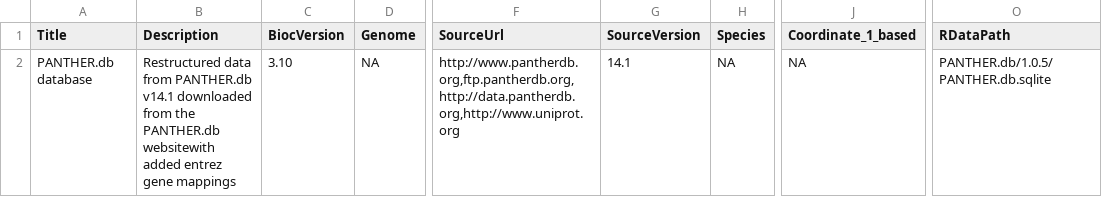
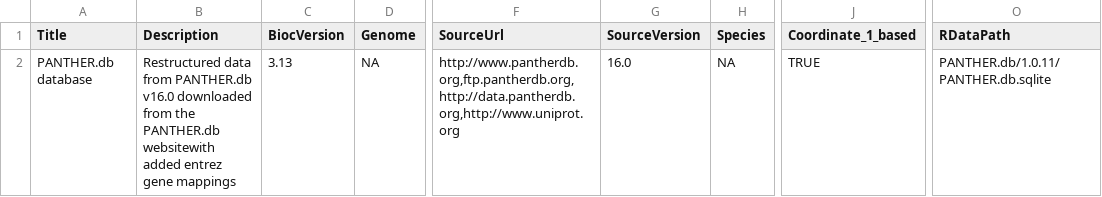
Before and after one commit to ju-mu/PANTHER.db, a CSV file: inst/extdata/metadata.csv, drawn as a sheet; only a part is shown, gaps mark what is left out; the diff names each change by its address in the sheet, - before the commit and + after, or states it on an @@ line.

Commit message:
Update to PANTHER.db v1.0.11

```diff
--- a/inst/extdata/metadata.csv
+++ b/inst/extdata/metadata.csv
-B2 (Description): …from PANTHER.db v14.1 downloaded from…
+B2 (Description): …from PANTHER.db v16.0 downloaded from…
-C2 (BiocVersion): 3.10
+C2 (BiocVersion): 3.13
-G2 (SourceVersion): 14.1
+G2 (SourceVersion): 16.0
-J2 (Coordinate_1_based): NA
+J2 (Coordinate_1_based): TRUE
-O2 (RDataPath): PANTHER.db/1.0.5/PANTHER.db.sqlite
+O2 (RDataPath): PANTHER.db/1.0.11/PANTHER.db.sqlite
```
Also changed, not shown: 14 other files.
